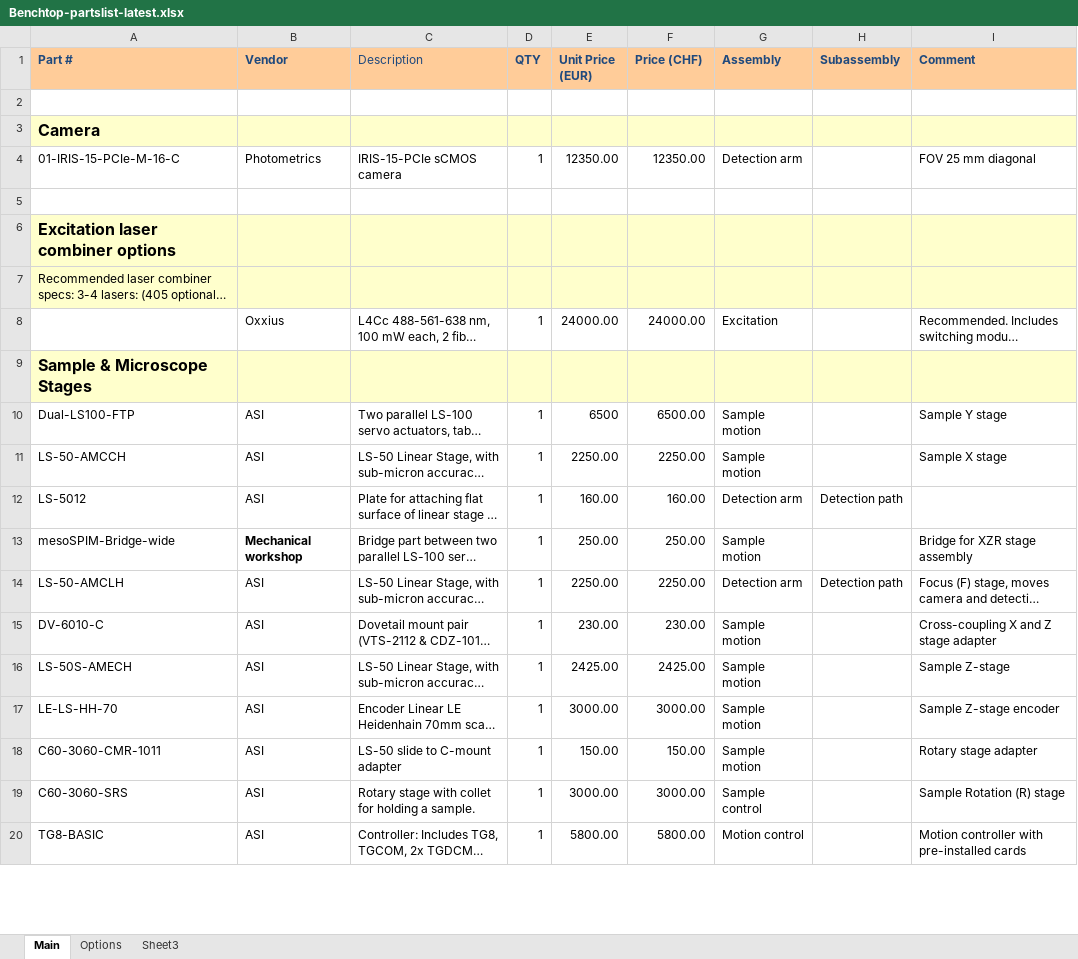
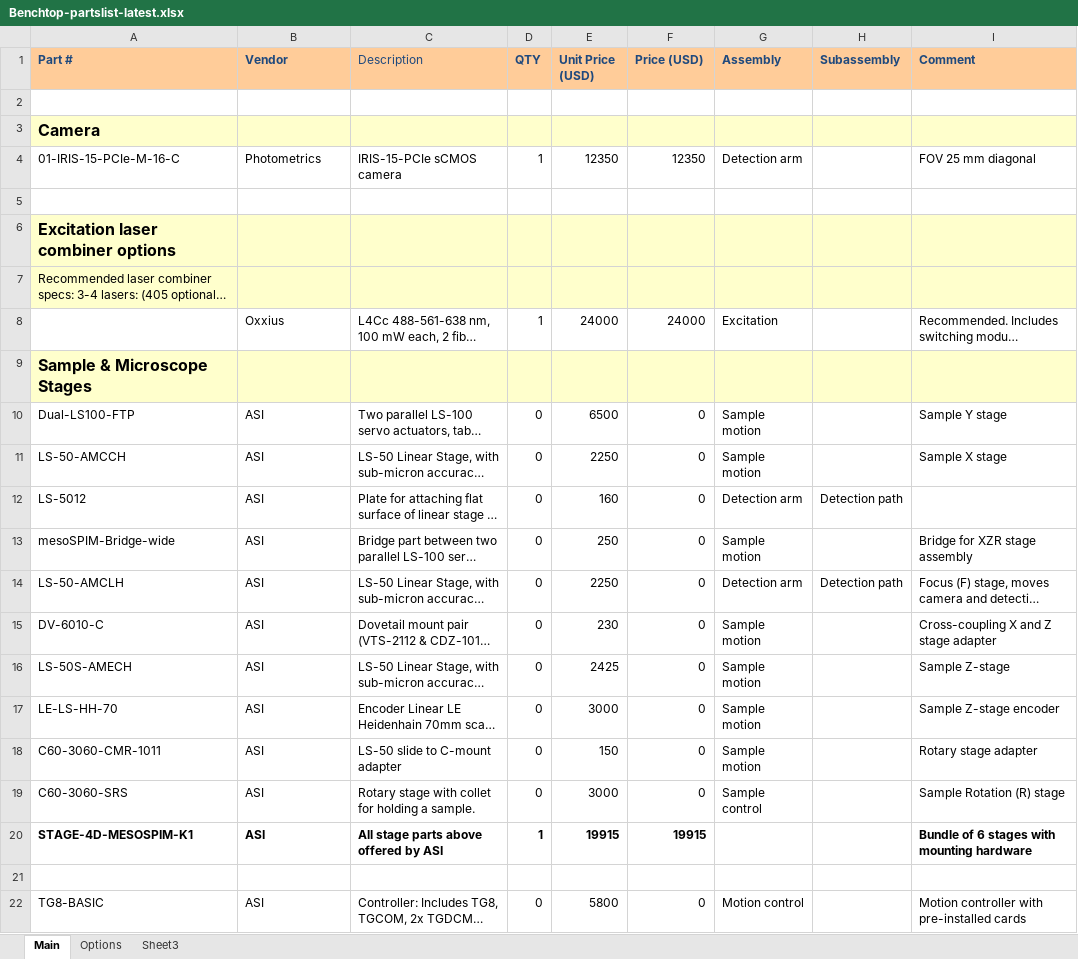
Before and after one commit to mesoSPIM/benchtop-hardware, an Excel workbook: Benchtop/parts-list/Benchtop-partslist-latest.xlsx, sheet Main, drawn as a sheet; only a part is shown; long unchanged cells end in …; values as stored, in another font and other column widths than the file's, no borders; addresses are those after the commit; the diff covers the shown part only; the diff names each change by its address in the sheet, - before the commit and + after, or states it on an @@ line.

Commit message:
add ASI bundles

```diff
--- a/Benchtop/parts-list/Benchtop-partslist-latest.xlsx (sheet Main)
+++ b/Benchtop/parts-list/Benchtop-partslist-latest.xlsx (sheet Main)
-E1: Unit Price (EUR)
+E1: Unit Price (USD)
-F1: Price (CHF)
+F1: Price (USD)
-E4 (Unit Price (USD)): 12350.00
+E4 (Unit Price (USD)): 12350
-F4 (Price (USD)): 12350.00
+F4 (Price (USD)): 12350
-E8 (Unit Price (USD)): 24000.00
+E8 (Unit Price (USD)): 24000
-F8 (Price (USD)): 24000.00
+F8 (Price (USD)): 24000
-D10:D19 (QTY): 1
+D10:D19 (QTY): 0
-F10 (Price (USD)): 6500.00
+F10 (Price (USD)): 0
-E11 (Unit Price (USD)): 2250.00
+E11 (Unit Price (USD)): 2250
-F11 (Price (USD)): 2250.00
+F11 (Price (USD)): 0
-E12 (Unit Price (USD)): 160.00
+E12 (Unit Price (USD)): 160
-F12 (Price (USD)): 160.00
+F12 (Price (USD)): 0
-B13 (Vendor): Mechanical workshop
+B13 (Vendor): ASI
-B13 bold: on
+B13 bold: off
-E13 (Unit Price (USD)): 250.00
+E13 (Unit Price (USD)): 250
-F13 (Price (USD)): 250.00
+F13 (Price (USD)): 0
-E14 (Unit Price (USD)): 2250.00
+E14 (Unit Price (USD)): 2250
-F14 (Price (USD)): 2250.00
+F14 (Price (USD)): 0
-E15 (Unit Price (USD)): 230.00
+E15 (Unit Price (USD)): 230
-F15 (Price (USD)): 230.00
+F15 (Price (USD)): 0
-E16 (Unit Price (USD)): 2425.00
+E16 (Unit Price (USD)): 2425
-F16 (Price (USD)): 2425.00
+F16 (Price (USD)): 0
-E17 (Unit Price (USD)): 3000.00
+E17 (Unit Price (USD)): 3000
-F17 (Price (USD)): 3000.00
+F17 (Price (USD)): 0
-E18 (Unit Price (USD)): 150.00
+E18 (Unit Price (USD)): 150
-F18 (Price (USD)): 150.00
+F18 (Price (USD)): 0
-E19 (Unit Price (USD)): 3000.00
+E19 (Unit Price (USD)): 3000
-F19 (Price (USD)): 3000.00
+F19 (Price (USD)): 0
+row 20: STAGE-4D-MESOSPIM-K1 | ASI | All stage parts above offered by ASI | 1 | 19915 | 19915 |  |  | Bundle of 6 stages with mounting hardware
+row 21: (empty)
-D22 (QTY): 1
+D22 (QTY): 0
-E22 (Unit Price (USD)): 5800.00
+E22 (Unit Price (USD)): 5800
-F22 (Price (USD)): 5800.00
+F22 (Price (USD)): 0
```
Also changed, not shown: 3 added rows, 1 removed row and 201 edited cells elsewhere in this sheet, formulas that keep their value.
